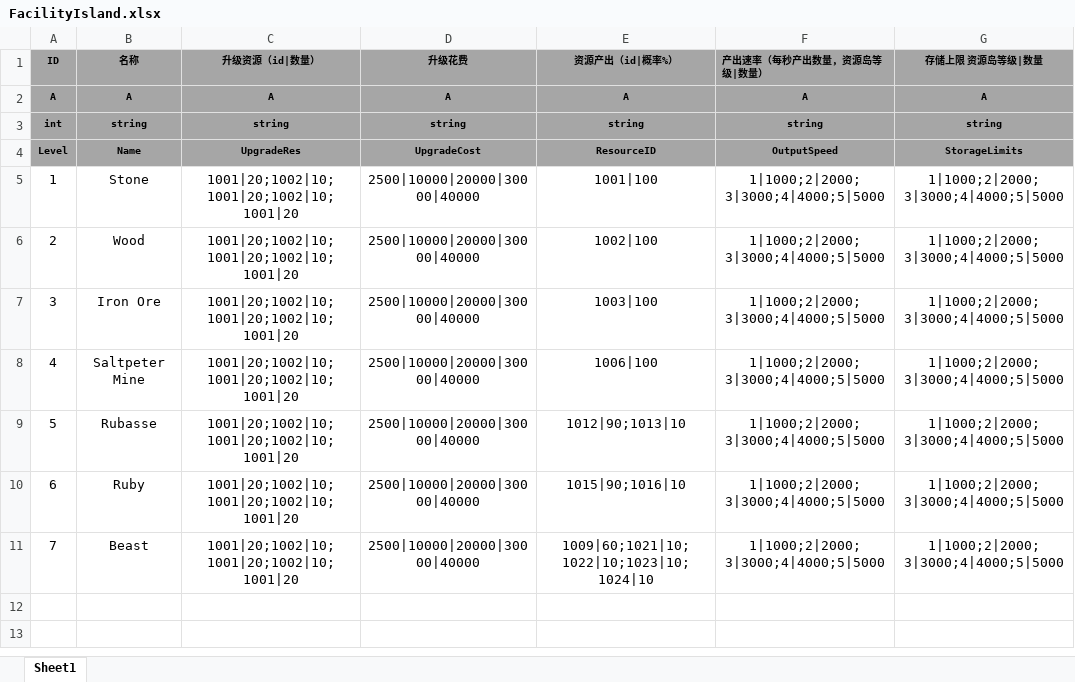
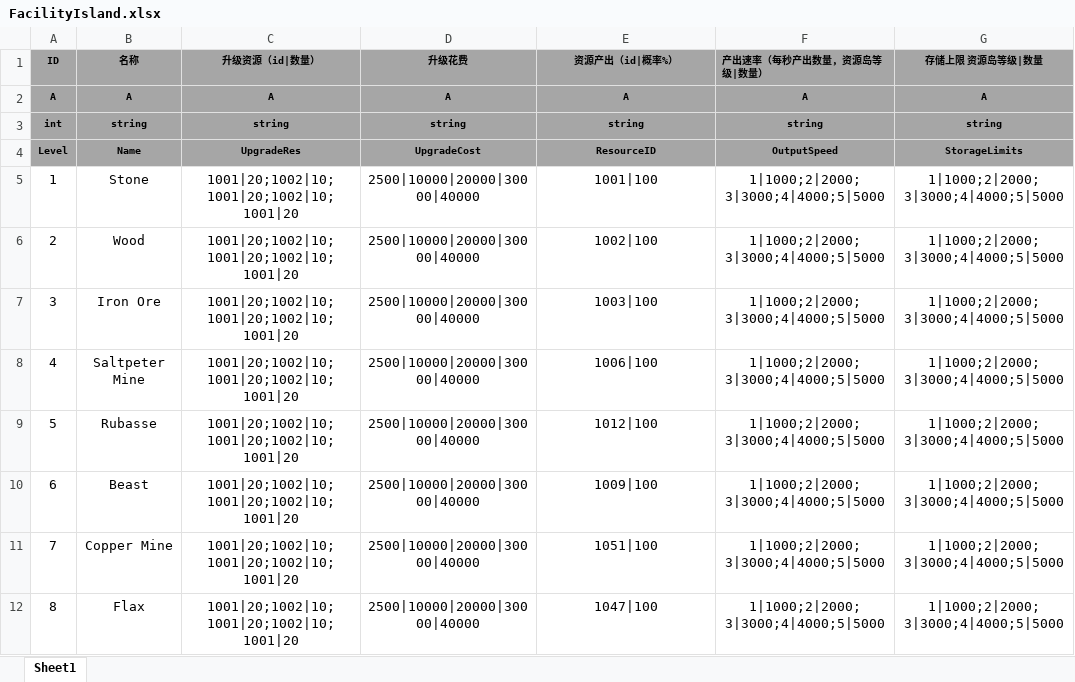
Before and after one commit to tkonexhh/LegendOfPirate, an Excel workbook: Tables/Sources/gameplay/Facility/FacilityIsland.xlsx, sheet Sheet1, drawn as a sheet; values as stored, in another font and other column widths than the file's, no borders; removed rows and columns are numbered as before the commit, all else as after; the diff names each change by its address in the sheet, - before the commit and + after, or states it on an @@ line.

```diff
--- a/Tables/Sources/gameplay/Facility/FacilityIsland.xlsx (sheet Sheet1)
+++ b/Tables/Sources/gameplay/Facility/FacilityIsland.xlsx (sheet Sheet1)
-E9 (资源产出（id|概率%）): 1012|90;1013|10
+E9 (资源产出（id|概率%）): 1012|100
-row 10: 6 | Ruby | 1001|20;1002|10;1001|20;1002|10;1001|20 | 2500|10000|20000|30000|40000 | 1015|90;1016|10 | 1|1000;2|2000;3|3000;4|4000;5|5000 | 1|1000;2|2000;3|3000;4|4000;5|5000
@@ column A (ID) renumbered in row 10 @@
-E10 (资源产出（id|概率%）): 1009|60;1021|10;1022|10;1023|10;1024|10
+E10 (资源产出（id|概率%）): 1009|100
+row 11: 7 | Copper Mine | 1001|20;1002|10;1001|20;1002|10;1001|20 | 2500|10000|20000|30000|40000 | 1051|100 | 1|1000;2|2000;3|3000;4|4000;5|5000 | 1|1000;2|2000;3|3000;4|4000;5|5000
+row 12: 8 | Flax | 1001|20;1002|10;1001|20;1002|10;1001|20 | 2500|10000|20000|30000|40000 | 1047|100 | 1|1000;2|2000;3|3000;4|4000;5|5000 | 1|1000;2|2000;3|3000;4|4000;5|5000
```
Also changed, not shown: Tables/Sources/gameplay/EquipmentConfig.xlsx, Tables/Sources/gameplay/Facility/FacilityProcessingRoom.xlsx, 3 other files.
